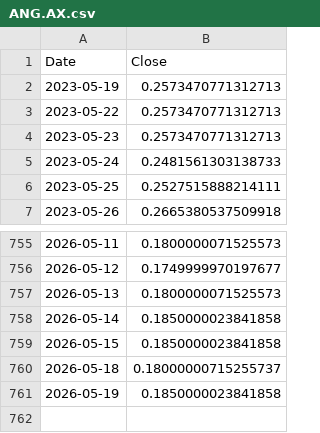
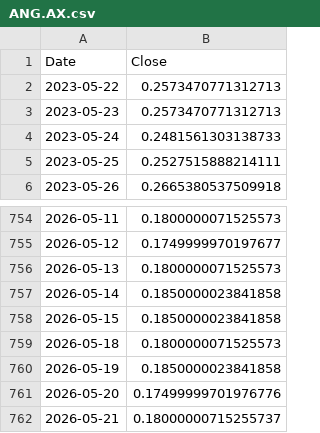
Before and after one commit to MLGTRex/fluffy-spork7, a CSV file: Stage 4 DRAFT/cache/prices/ANG.AX.csv, drawn as a sheet; only a part is shown, gaps mark what is left out.

```diff
--- a/Stage 4 DRAFT/cache/prices/ANG.AX.csv
+++ b/Stage 4 DRAFT/cache/prices/ANG.AX.csv
@@ -1,3 +1,2 @@
 Date,Close
-2023-05-19,0.2573470771312713
 2023-05-22,0.2573470771312713
@@ -759,3 +758,5 @@ Date,Close
 2026-05-15,0.1850000023841858
-2026-05-18,0.18000000715255737
+2026-05-18,0.1800000071525573
 2026-05-19,0.1850000023841858
+2026-05-20,0.17499999701976776
+2026-05-21,0.18000000715255737
```
Also changed, not shown: Stage 4 DRAFT/cache/prices/ALAB.csv, Stage 4 DRAFT/cache/prices/AU.csv, 45 other files.
